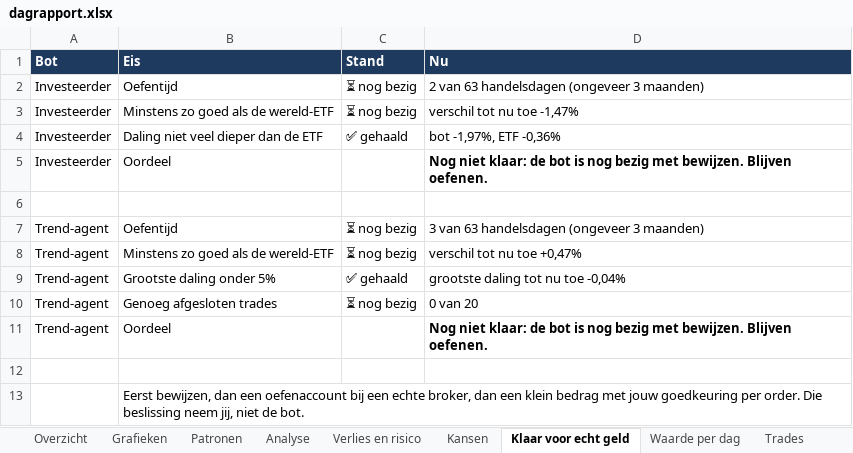
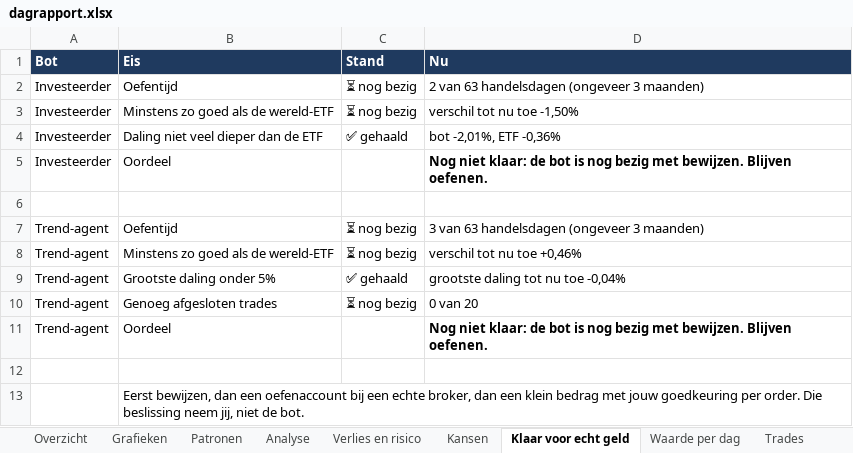
Before and after one commit to Sewpersonic/trend-agent, an Excel workbook: rapporten/dagrapport.xlsx, sheet Klaar voor echt geld, drawn as a sheet; values as stored, in another font and other column widths than the file's, no borders; the diff names each change by its address in the sheet, - before the commit and + after, or states it on an @@ line.

```diff
--- a/rapporten/dagrapport.xlsx (sheet Klaar voor echt geld)
+++ b/rapporten/dagrapport.xlsx (sheet Klaar voor echt geld)
-D3 (Nu): verschil tot nu toe -1,47%
+D3 (Nu): verschil tot nu toe -1,50%
-D4 (Nu): bot -1,97%, ETF -0,36%
+D4 (Nu): bot -2,01%, ETF -0,36%
-D8 (Nu): verschil tot nu toe +0,47%
+D8 (Nu): verschil tot nu toe +0,46%
```
Also changed, not shown: sheet Verlies en risico, sheet Overzicht, sheet Waarde per dag, sheet Controles, sheet Kansen, rapporten/investeerder.xlsx, rapporten/trend-agent.xlsx, 25 other files.
